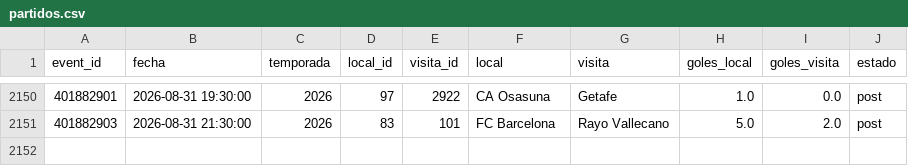
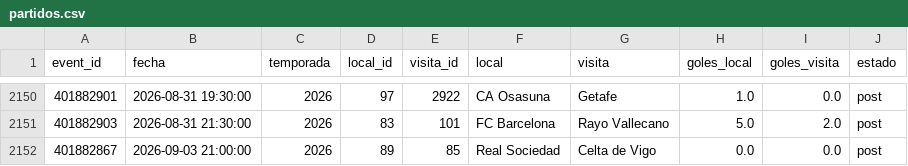
Before and after one commit to Pacortes2021/fifa-2026-hybrid-forecast, a CSV file: esp/data/partidos.csv, drawn as a sheet; only a part is shown, gaps mark what is left out; the diff names each change by its address in the sheet, - before the commit and + after, or states it on an @@ line.

```diff
--- a/esp/data/partidos.csv
+++ b/esp/data/partidos.csv
+row 2152: 401882867 | 2026-09-03 21:00:00 | 2026 | 89 | 85 | Real Sociedad | Celta de Vigo | 0.0 | 0.0 | post
```
Also changed, not shown: chile/data/fixture.csv, chile/data/partidos.csv, 2 other files.
